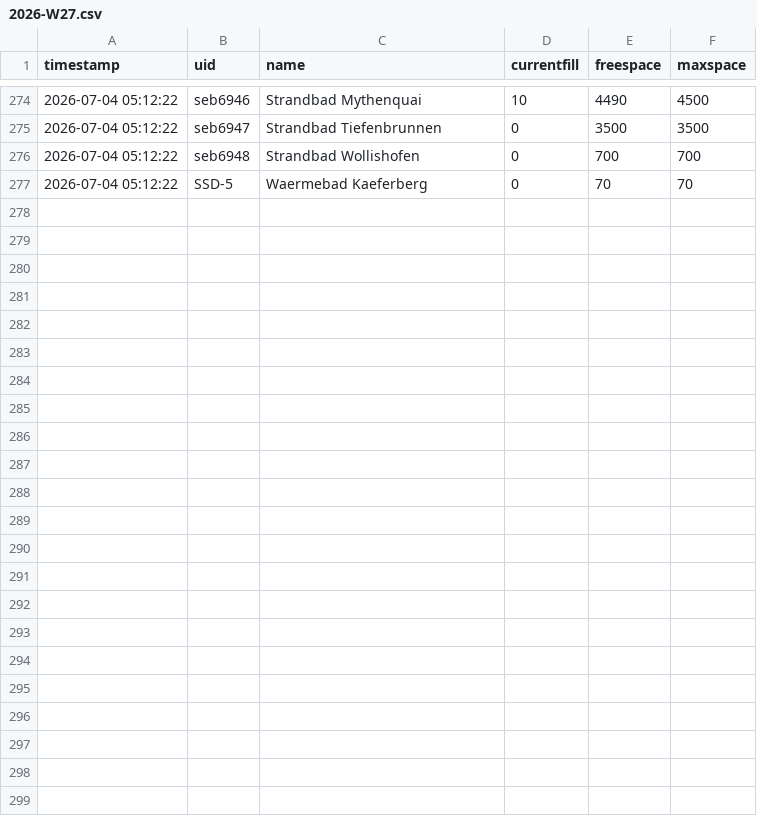
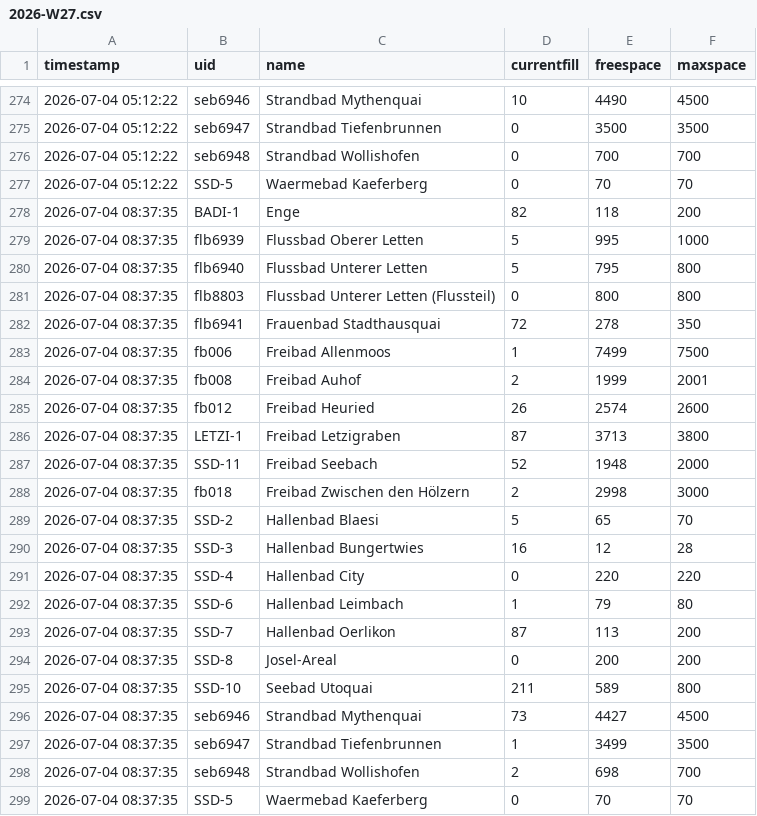
Before and after one commit to nadiwe/badi-collector, a CSV file: data/besucher/2026-W27.csv (was data/2026-W27.csv), drawn as a sheet; only a part is shown, gaps mark what is left out; the diff names each change by its address in the sheet, - before the commit and + after, or states it on an @@ line.

```diff
--- a/data/2026-W27.csv
+++ b/data/besucher/2026-W27.csv
+row 278: 2026-07-04 08:37:35 | BADI-1 | Enge | 82 | 118 | 200
+row 279: 2026-07-04 08:37:35 | flb6939 | Flussbad Oberer Letten | 5 | 995 | 1000
+row 280: 2026-07-04 08:37:35 | flb6940 | Flussbad Unterer Letten | 5 | 795 | 800
+row 281: 2026-07-04 08:37:35 | flb8803 | Flussbad Unterer Letten (Flussteil) | 0 | 800 | 800
+row 282: 2026-07-04 08:37:35 | flb6941 | Frauenbad Stadthausquai | 72 | 278 | 350
+row 283: 2026-07-04 08:37:35 | fb006 | Freibad Allenmoos | 1 | 7499 | 7500
+row 284: 2026-07-04 08:37:35 | fb008 | Freibad Auhof | 2 | 1999 | 2001
+row 285: 2026-07-04 08:37:35 | fb012 | Freibad Heuried | 26 | 2574 | 2600
+row 286: 2026-07-04 08:37:35 | LETZI-1 | Freibad Letzigraben | 87 | 3713 | 3800
+row 287: 2026-07-04 08:37:35 | SSD-11 | Freibad Seebach | 52 | 1948 | 2000
+row 288: 2026-07-04 08:37:35 | fb018 | Freibad Zwischen den Hölzern | 2 | 2998 | 3000
+row 289: 2026-07-04 08:37:35 | SSD-2 | Hallenbad Blaesi | 5 | 65 | 70
+row 290: 2026-07-04 08:37:35 | SSD-3 | Hallenbad Bungertwies | 16 | 12 | 28
+row 291: 2026-07-04 08:37:35 | SSD-4 | Hallenbad City | 0 | 220 | 220
+row 292: 2026-07-04 08:37:35 | SSD-6 | Hallenbad Leimbach | 1 | 79 | 80
+row 293: 2026-07-04 08:37:35 | SSD-7 | Hallenbad Oerlikon | 87 | 113 | 200
+row 294: 2026-07-04 08:37:35 | SSD-8 | Josel-Areal | 0 | 200 | 200
+row 295: 2026-07-04 08:37:35 | SSD-10 | Seebad Utoquai | 211 | 589 | 800
+row 296: 2026-07-04 08:37:35 | seb6946 | Strandbad Mythenquai | 73 | 4427 | 4500
+row 297: 2026-07-04 08:37:35 | seb6947 | Strandbad Tiefenbrunnen | 1 | 3499 | 3500
+row 298: 2026-07-04 08:37:35 | seb6948 | Strandbad Wollishofen | 2 | 698 | 700
+row 299: 2026-07-04 08:37:35 | SSD-5 | Waermebad Kaeferberg | 0 | 70 | 70
```
Also changed, not shown: 4 other files.
